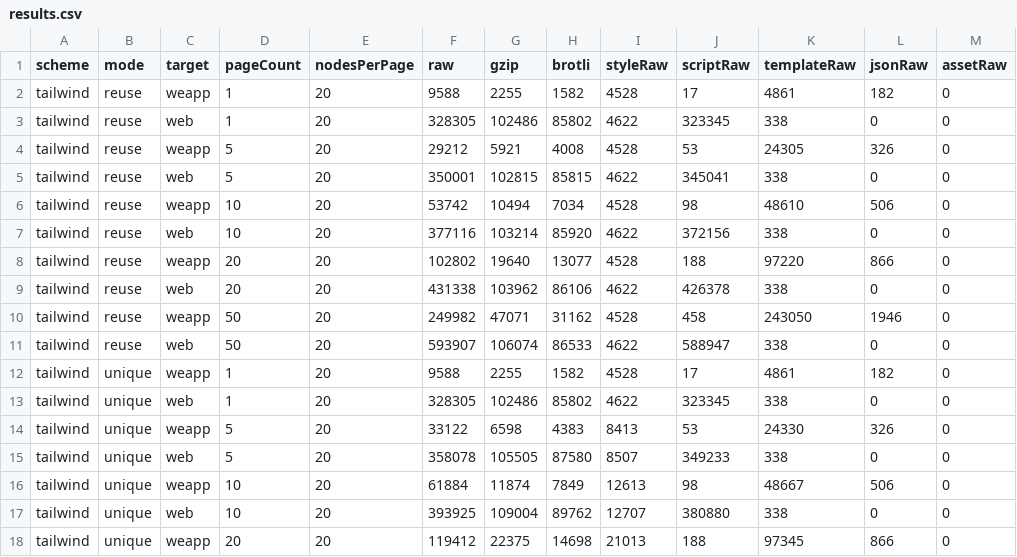
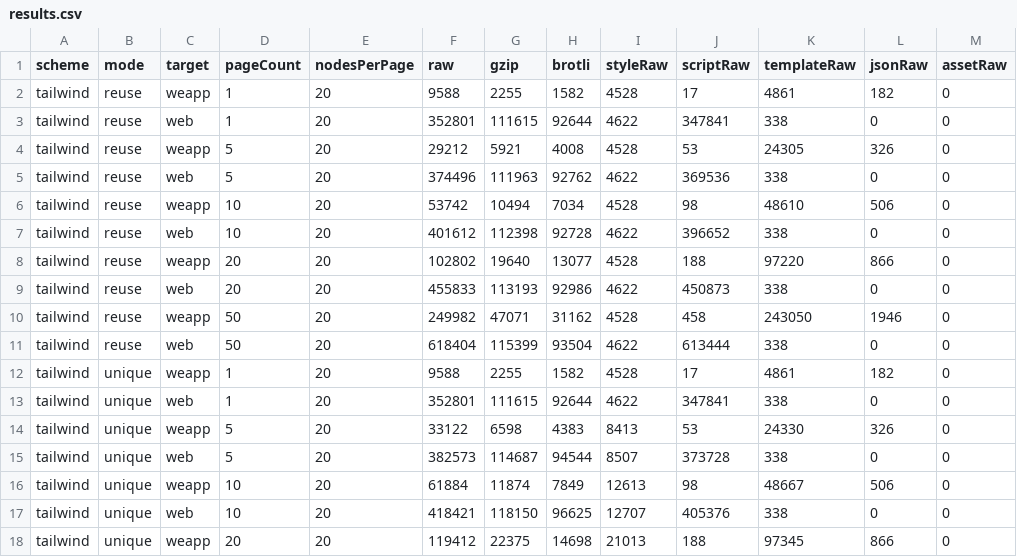
Before and after one commit to sonofmagic/weapp-style-size-benchmark, a CSV file: reports/page-growth/results.csv, drawn as a sheet; only a part is shown; the diff covers the shown part only.

```diff
--- a/reports/page-growth/results.csv
+++ b/reports/page-growth/results.csv
@@ -2,17 +2,17 @@ scheme,mode,target,pageCount,nodesPerPage,raw,gzip,brotli,styleRaw,scriptRaw,tem
 tailwind,reuse,weapp,1,20,9588,2255,1582,4528,17,4861,182,0
-tailwind,reuse,web,1,20,328305,102486,85802,4622,323345,338,0,0
+tailwind,reuse,web,1,20,352801,111615,92644,4622,347841,338,0,0
 tailwind,reuse,weapp,5,20,29212,5921,4008,4528,53,24305,326,0
-tailwind,reuse,web,5,20,350001,102815,85815,4622,345041,338,0,0
+tailwind,reuse,web,5,20,374496,111963,92762,4622,369536,338,0,0
 tailwind,reuse,weapp,10,20,53742,10494,7034,4528,98,48610,506,0
-tailwind,reuse,web,10,20,377116,103214,85920,4622,372156,338,0,0
+tailwind,reuse,web,10,20,401612,112398,92728,4622,396652,338,0,0
 tailwind,reuse,weapp,20,20,102802,19640,13077,4528,188,97220,866,0
-tailwind,reuse,web,20,20,431338,103962,86106,4622,426378,338,0,0
+tailwind,reuse,web,20,20,455833,113193,92986,4622,450873,338,0,0
 tailwind,reuse,weapp,50,20,249982,47071,31162,4528,458,243050,1946,0
-tailwind,reuse,web,50,20,593907,106074,86533,4622,588947,338,0,0
+tailwind,reuse,web,50,20,618404,115399,93504,4622,613444,338,0,0
 tailwind,unique,weapp,1,20,9588,2255,1582,4528,17,4861,182,0
-tailwind,unique,web,1,20,328305,102486,85802,4622,323345,338,0,0
+tailwind,unique,web,1,20,352801,111615,92644,4622,347841,338,0,0
 tailwind,unique,weapp,5,20,33122,6598,4383,8413,53,24330,326,0
-tailwind,unique,web,5,20,358078,105505,87580,8507,349233,338,0,0
+tailwind,unique,web,5,20,382573,114687,94544,8507,373728,338,0,0
 tailwind,unique,weapp,10,20,61884,11874,7849,12613,98,48667,506,0
-tailwind,unique,web,10,20,393925,109004,89762,12707,380880,338,0,0
+tailwind,unique,web,10,20,418421,118150,96625,12707,405376,338,0,0
 tailwind,unique,weapp,20,20,119412,22375,14698,21013,188,97345,866,0
```
Also changed, not shown: 128 edited cells elsewhere in this file, reports/files.csv, reports/results.csv, 53 other files.
